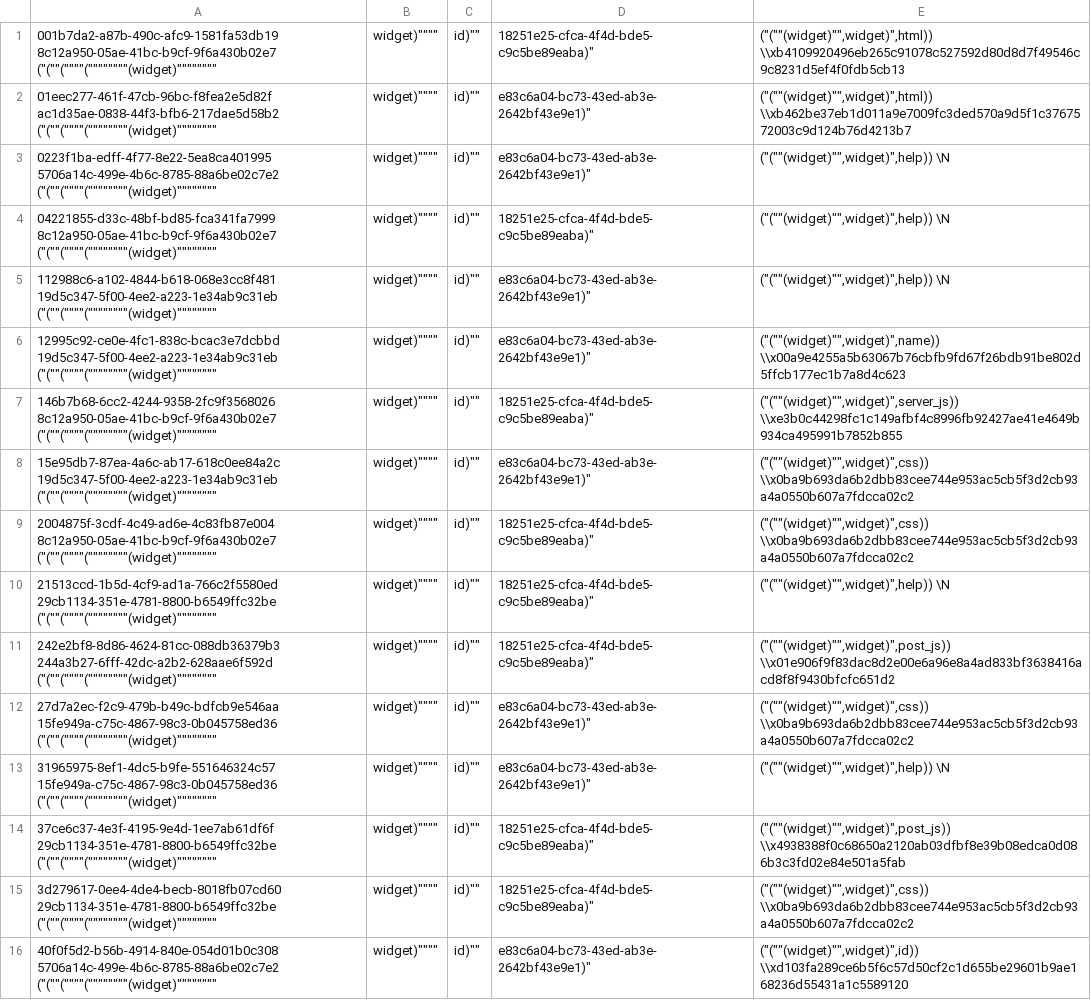
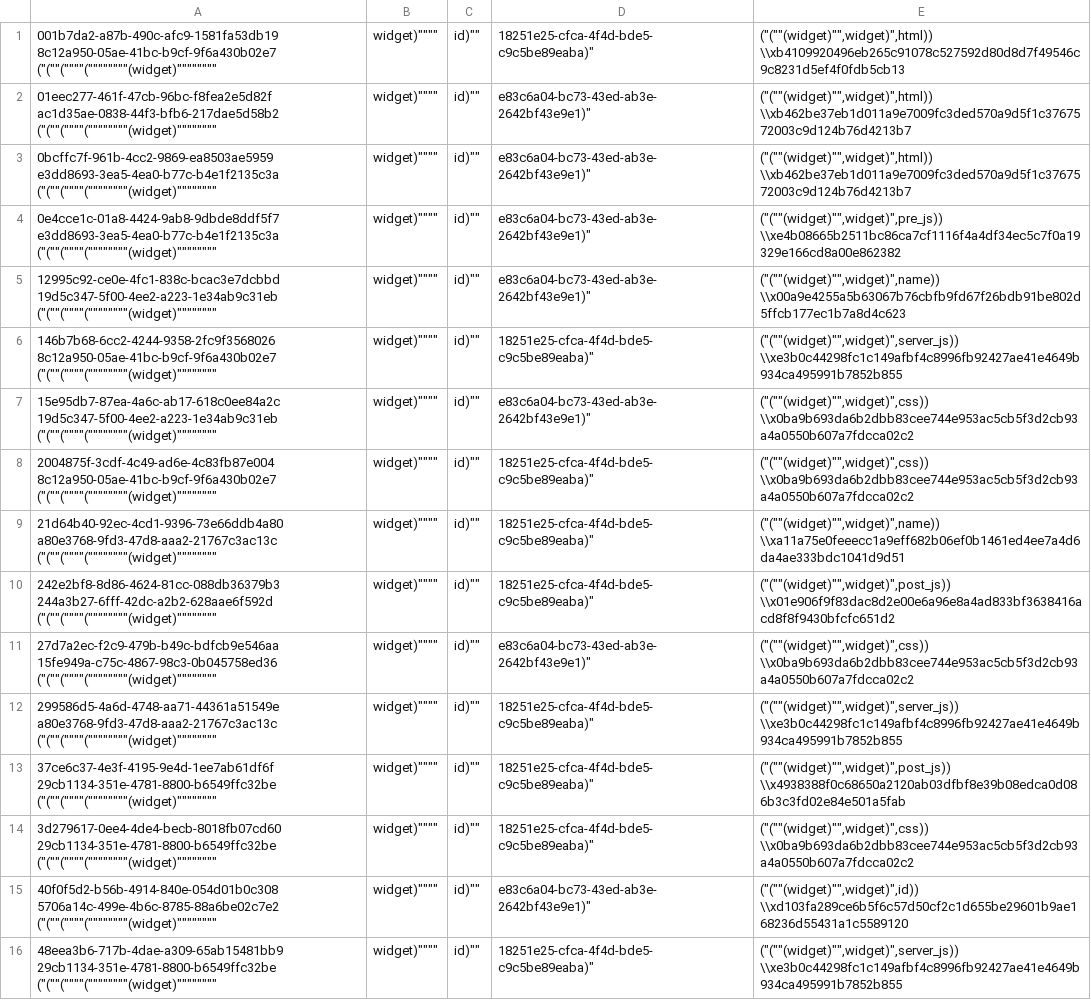
Before and after one commit to aquametalabs/aquameta, a CSV file: bundles-available/org.aquameta.ui.tags/rowset_row_field.csv, drawn as a sheet; only a part is shown; the shorter side is filled out with more unchanged rows; the diff covers the shown part only.

Commit message:
org.aquameta.ui.tags: option tag now takes a row arg

```diff
--- a/bundles-available/org.aquameta.ui.tags/rowset_row_field.csv
+++ b/bundles-available/org.aquameta.ui.tags/rowset_row_field.csv
@@ -2,5 +2,4 @@
 01eec277-461f-47cb-96bc-f8fea2e5d82f	ac1d35ae-0838-44f3-bfb6-217dae5d58b2	("(""(""""(""""""""(widget)"""""""",widget)"""",id)"",e83c6a04-bc73-43ed-ab3e-2642bf43e9e1)","(""(""""(widget)"""",widget)"",html)")	\\xb462be37eb1d011a9e7009fc3ded570a9d5f1c3767572003c9d124b76d4213b7
-0223f1ba-edff-4f77-8e22-5ea8ca401995	5706a14c-499e-4b6c-8785-88a6be02c7e2	("(""(""""(""""""""(widget)"""""""",widget)"""",id)"",e83c6a04-bc73-43ed-ab3e-2642bf43e9e1)","(""(""""(widget)"""",widget)"",help)")	\N
-04221855-d33c-48bf-bd85-fca341fa7999	8c12a950-05ae-41bc-b9cf-9f6a430b02e7	("(""(""""(""""""""(widget)"""""""",widget)"""",id)"",18251e25-cfca-4f4d-bde5-c9c5be89eaba)","(""(""""(widget)"""",widget)"",help)")	\N
-112988c6-a102-4844-b618-068e3cc8f481	19d5c347-5f00-4ee2-a223-1e34ab9c31eb	("(""(""""(""""""""(widget)"""""""",widget)"""",id)"",e83c6a04-bc73-43ed-ab3e-2642bf43e9e1)","(""(""""(widget)"""",widget)"",help)")	\N
+0bcffc7f-961b-4cc2-9869-ea8503ae5959	e3dd8693-3ea5-4ea0-b77c-b4e1f2135c3a	("(""(""""(""""""""(widget)"""""""",widget)"""",id)"",e83c6a04-bc73-43ed-ab3e-2642bf43e9e1)","(""(""""(widget)"""",widget)"",html)")	\\xb462be37eb1d011a9e7009fc3ded570a9d5f1c3767572003c9d124b76d4213b7
+0e4cce1c-01a8-4424-9ab8-9dbde8ddf5f7	e3dd8693-3ea5-4ea0-b77c-b4e1f2135c3a	("(""(""""(""""""""(widget)"""""""",widget)"""",id)"",e83c6a04-bc73-43ed-ab3e-2642bf43e9e1)","(""(""""(widget)"""",widget)"",pre_js)")	\\xe4b08665b2511bc86ca7cf1116f4a4df34ec5c7f0a19329e166cd8a00e862382
 12995c92-ce0e-4fc1-838c-bcac3e7dcbbd	19d5c347-5f00-4ee2-a223-1e34ab9c31eb	("(""(""""(""""""""(widget)"""""""",widget)"""",id)"",e83c6a04-bc73-43ed-ab3e-2642bf43e9e1)","(""(""""(widget)"""",widget)"",name)")	\\x00a9e4255a5b63067b76cbfb9fd67f26bdb91be802d5ffcb177ec1b7a8d4c623
@@ -9,6 +8,6 @@
 2004875f-3cdf-4c49-ad6e-4c83fb87e004	8c12a950-05ae-41bc-b9cf-9f6a430b02e7	("(""(""""(""""""""(widget)"""""""",widget)"""",id)"",18251e25-cfca-4f4d-bde5-c9c5be89eaba)","(""(""""(widget)"""",widget)"",css)")	\\x0ba9b693da6b2dbb83cee744e953ac5cb5f3d2cb93a4a0550b607a7fdcca02c2
-21513ccd-1b5d-4cf9-ad1a-766c2f5580ed	29cb1134-351e-4781-8800-b6549ffc32be	("(""(""""(""""""""(widget)"""""""",widget)"""",id)"",18251e25-cfca-4f4d-bde5-c9c5be89eaba)","(""(""""(widget)"""",widget)"",help)")	\N
+21d64b40-92ec-4cd1-9396-73e66ddb4a80	a80e3768-9fd3-47d8-aaa2-21767c3ac13c	("(""(""""(""""""""(widget)"""""""",widget)"""",id)"",18251e25-cfca-4f4d-bde5-c9c5be89eaba)","(""(""""(widget)"""",widget)"",name)")	\\xa11a75e0feeecc1a9eff682b06ef0b1461ed4ee7a4d6da4ae333bdc1041d9d51
 242e2bf8-8d86-4624-81cc-088db36379b3	244a3b27-6fff-42dc-a2b2-628aae6f592d	("(""(""""(""""""""(widget)"""""""",widget)"""",id)"",18251e25-cfca-4f4d-bde5-c9c5be89eaba)","(""(""""(widget)"""",widget)"",post_js)")	\\x01e906f9f83dac8d2e00e6a96e8a4ad833bf3638416acd8f8f9430bfcfc651d2
 27d7a2ec-f2c9-479b-b49c-bdfcb9e546aa	15fe949a-c75c-4867-98c3-0b045758ed36	("(""(""""(""""""""(widget)"""""""",widget)"""",id)"",e83c6a04-bc73-43ed-ab3e-2642bf43e9e1)","(""(""""(widget)"""",widget)"",css)")	\\x0ba9b693da6b2dbb83cee744e953ac5cb5f3d2cb93a4a0550b607a7fdcca02c2
-31965975-8ef1-4dc5-b9fe-551646324c57	15fe949a-c75c-4867-98c3-0b045758ed36	("(""(""""(""""""""(widget)"""""""",widget)"""",id)"",e83c6a04-bc73-43ed-ab3e-2642bf43e9e1)","(""(""""(widget)"""",widget)"",help)")	\N
+299586d5-4a6d-4748-aa71-44361a51549e	a80e3768-9fd3-47d8-aaa2-21767c3ac13c	("(""(""""(""""""""(widget)"""""""",widget)"""",id)"",18251e25-cfca-4f4d-bde5-c9c5be89eaba)","(""(""""(widget)"""",widget)"",server_js)")	\\xe3b0c44298fc1c149afbf4c8996fb92427ae41e4649b934ca495991b7852b855
 37ce6c37-4e3f-4195-9e4d-1ee7ab61df6f	29cb1134-351e-4781-8800-b6549ffc32be	("(""(""""(""""""""(widget)"""""""",widget)"""",id)"",18251e25-cfca-4f4d-bde5-c9c5be89eaba)","(""(""""(widget)"""",widget)"",post_js)")	\\x4938388f0c68650a2120ab03dfbf8e39b08edca0d086b3c3fd02e84e501a5fab
```
Also changed, not shown: 10 added rows and 2 removed rows elsewhere in this file, bundles-available/org.aquameta.ui.tags/blob.csv, bundles-available/org.aquameta.ui.tags/commit.csv, 3 other files.
